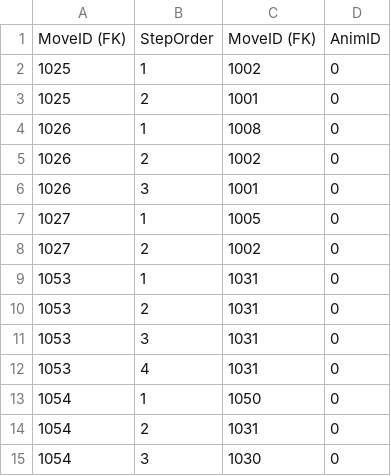
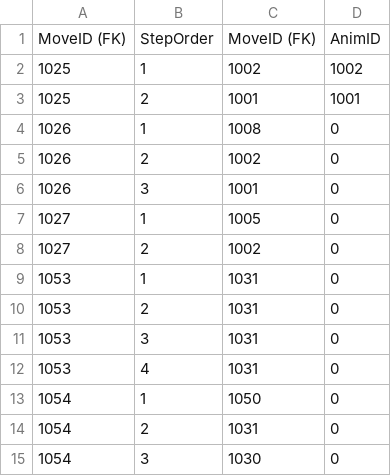
Before and after one commit to dkglee/Chunkken, a CSV file: Content/DataTable/MoveComboTable.csv, drawn as a sheet.

Commit message:
Feat: Combo Anim

```diff
--- a/Content/DataTable/MoveComboTable.csv
+++ b/Content/DataTable/MoveComboTable.csv
@@ -1,4 +1,4 @@
 MoveID (FK),StepOrder,MoveID (FK),AnimID
-1025,1,1002,0
-1025,2,1001,0
+1025,1,1002,1002
+1025,2,1001,1001
 1026,1,1008,0
```
Also changed, not shown: Content/DataTable/MoveTable.csv, 10 other files.
